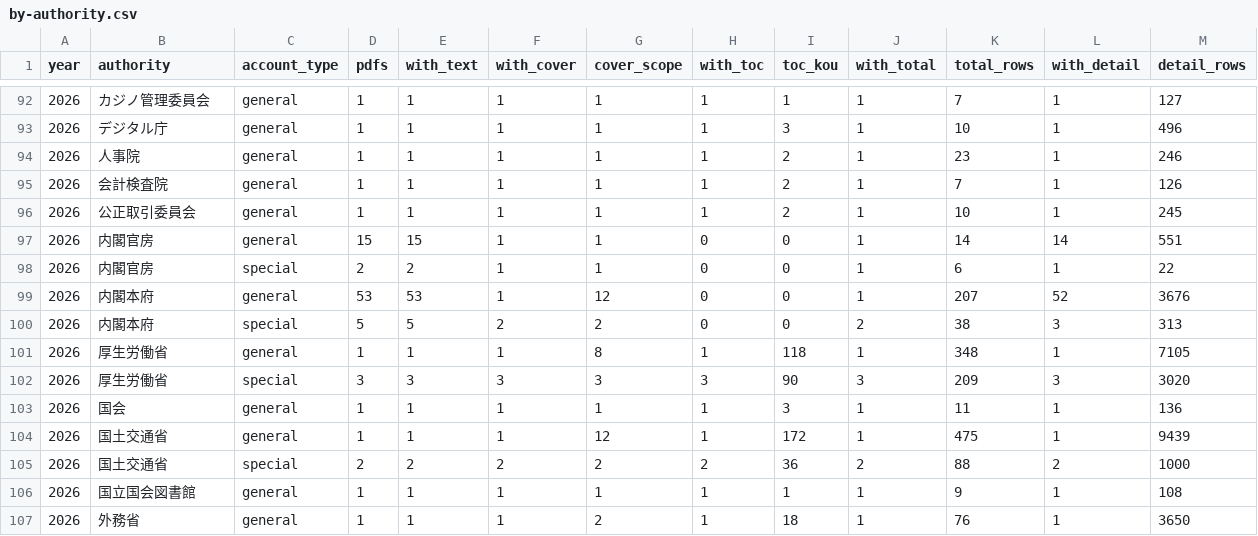
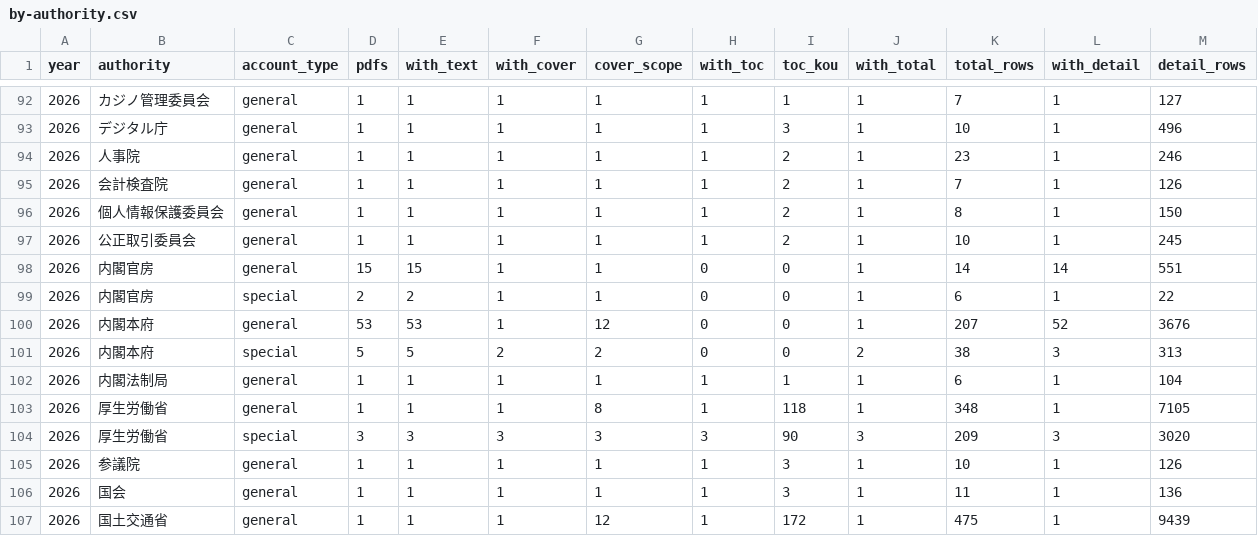
Before and after one commit to igomuni/marumie-rssystem, a CSV file: docs/inventory/budget-request-coverage/by-authority.csv, drawn as a sheet; only a part is shown, gaps mark what is left out; the shorter side is filled out with more unchanged rows; the diff names each change by its address in the sheet, - before the commit and + after, or states it on an @@ line.

```diff
--- a/docs/inventory/budget-request-coverage/by-authority.csv
+++ b/docs/inventory/budget-request-coverage/by-authority.csv
+row 96: 2026 | 個人情報保護委員会 | general | 1 | 1 | 1 | 1 | 1 | 2 | 1 | 8 | 1 | 150
+row 102: 2026 | 内閣法制局 | general | 1 | 1 | 1 | 1 | 1 | 1 | 1 | 6 | 1 | 104
+row 105: 2026 | 参議院 | general | 1 | 1 | 1 | 1 | 1 | 3 | 1 | 10 | 1 | 126
```
Also changed, not shown: docs/inventory/budget-request-coverage/pdfs.csv, docs/inventory/budget-request-sources/fy2026-expenditure-request-pdfs.csv, 43 other files.
